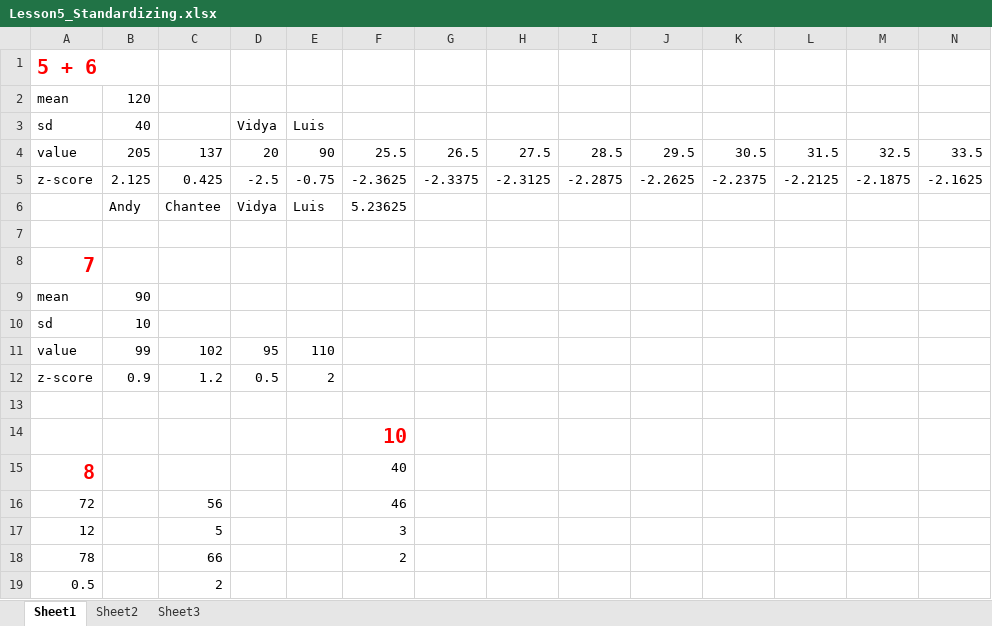
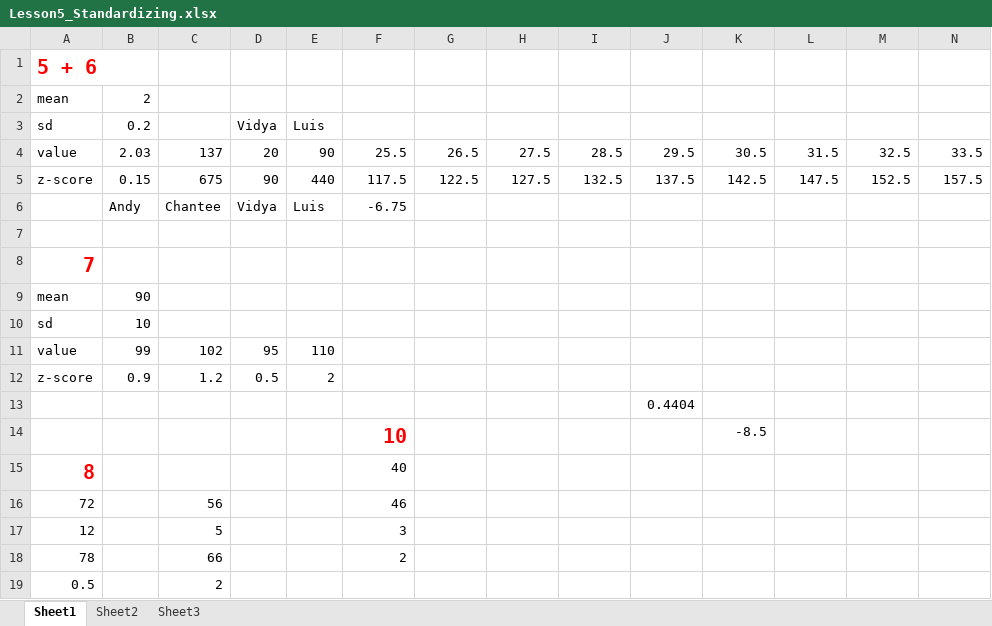
Before and after one commit to stephenlaw30/DataScienceMasters, an Excel workbook: Stats/Udacity/DataAnalystNanoDegree/IntroToDescriptiveStats/Lesson5_Standardizing.xlsx, sheet Sheet1, drawn as a sheet; values as stored, in another font and other column widths than the file's, no borders; removed rows and columns are numbered as before the commit, all else as after; the diff names each change by its address in the sheet, - before the commit and + after, or states it on an @@ line.

Commit message:
Finish Lesson 6 - Normal Distribution

```diff
--- a/Stats/Udacity/DataAnalystNanoDegree/IntroToDescriptiveStats/Lesson5_Standardizing.xlsx (sheet Sheet1)
+++ b/Stats/Udacity/DataAnalystNanoDegree/IntroToDescriptiveStats/Lesson5_Standardizing.xlsx (sheet Sheet1)
-B2: 120
+B2: 2
-B3: 40
+B3: 0.2
-B4: 205
+B4: 2.03
-row 5: z-score | 2.125 | 0.425 | -2.5 | -0.75 | -2.3625 | -2.3375 | -2.3125 | -2.2875 | -2.2625 | -2.2375 | -2.2125 | -2.1875 | -2.1625
+row 5: z-score | 0.15 | 675 | 90 | 440 | 117.5 | 122.5 | 127.5 | 132.5 | 137.5 | 142.5 | 147.5 | 152.5 | 157.5
-F6: 5.23625
+F6: -6.75
-J13: (empty)
+J13: 0.4404
-K14: (empty)
+K14: -8.5
```
Also changed, not shown: 2 other files.
